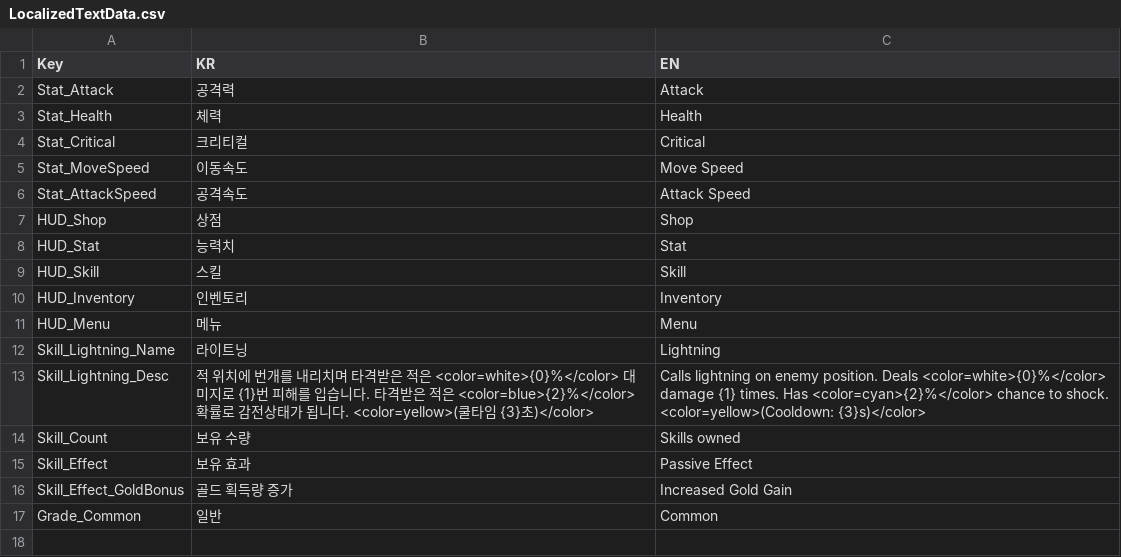
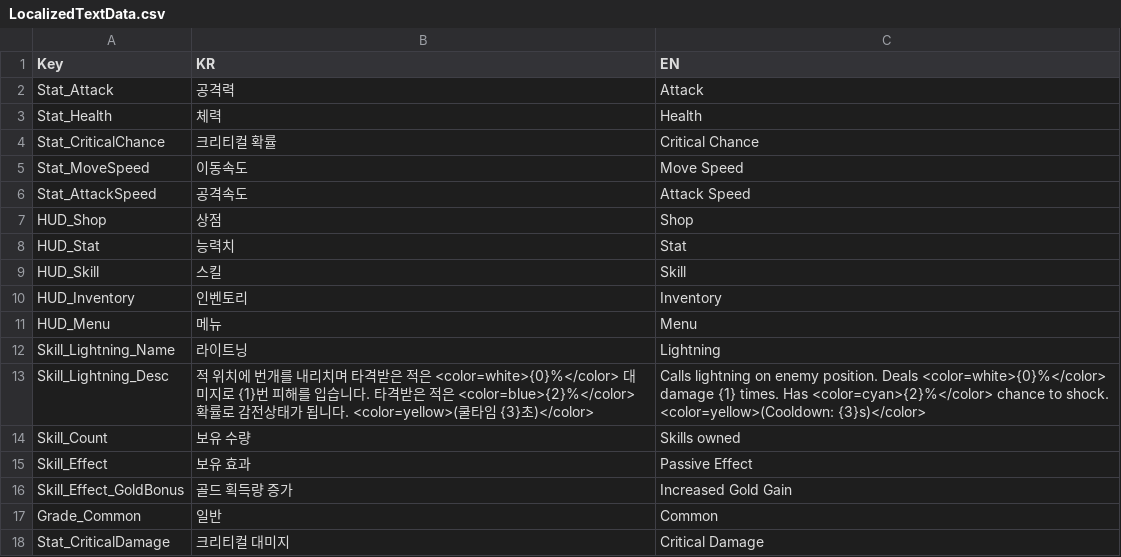
Before and after one commit to HundredBong/Project_I, a CSV file: Assets/Resources/CSV/LocalizedTextData.csv, drawn as a sheet.

```diff
--- a/Assets/Resources/CSV/LocalizedTextData.csv
+++ b/Assets/Resources/CSV/LocalizedTextData.csv
@@ -3,3 +3,3 @@ Stat_Attack,공격력,Attack
 Stat_Health,체력,Health
-Stat_Critical,크리티컬,Critical
+Stat_CriticalChance,크리티컬 확률,Critical Chance
 Stat_MoveSpeed,이동속도,Move Speed
@@ -17 +17,2 @@ Skill_Effect_GoldBonus,골드 획득량 증가,Increased Gold Gain
 Grade_Common,일반,Common
+Stat_CriticalDamage,크리티컬 대미지,Critical Damage
```
Also changed, not shown: 19 other files.
